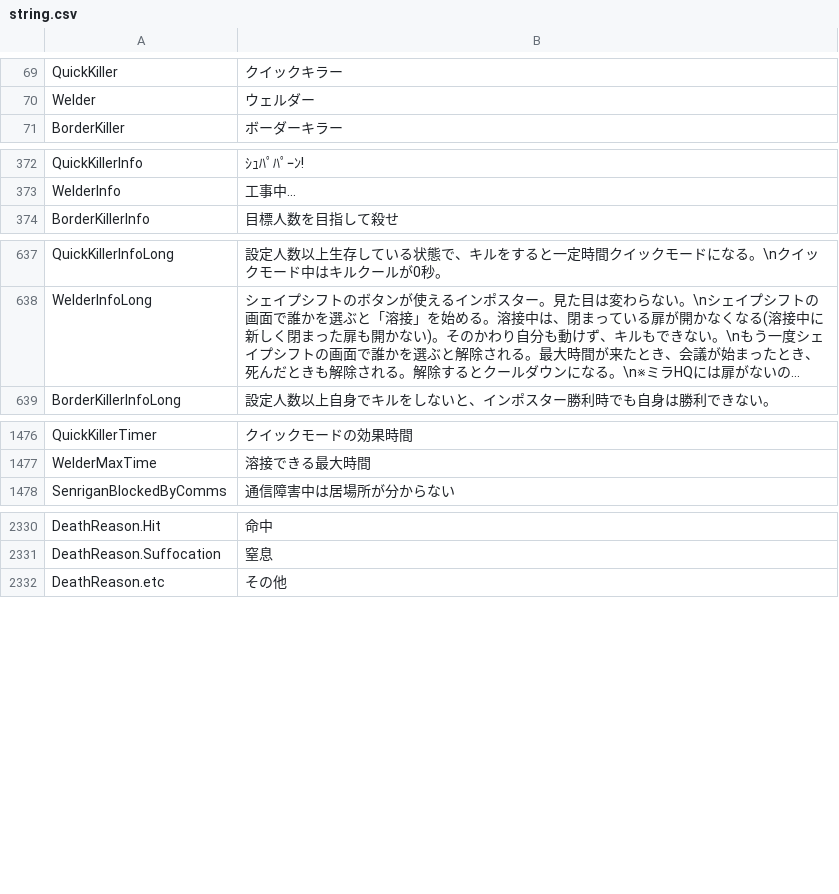
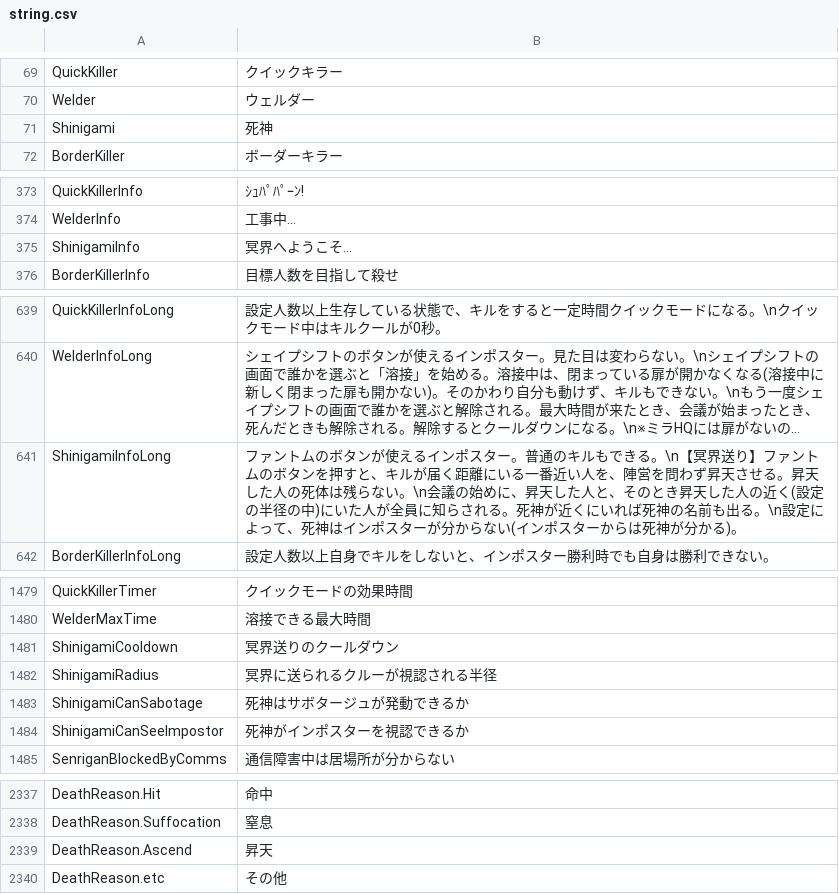
Before and after one commit to nemuhito-4459/TownOfHost-IntheMaking, a CSV file: Resources/string.csv, drawn as a sheet; only a part is shown, gaps mark what is left out; long unchanged cells end in …; the diff names each change by its address in the sheet, - before the commit and + after, or states it on an @@ line.

```diff
--- a/Resources/string.csv
+++ b/Resources/string.csv
+row 71: Shinigami | 死神
+row 375: ShinigamiInfo | 冥界へようこそ…
+row 641: ShinigamiInfoLong | ファントムのボタンが使えるインポスター。普通のキルもできる。\n【冥界送り】ファントムのボタンを押すと、キルが届く距離にいる一番近い人を、陣営を問わず昇天させる。昇天した人の死体は残らない。\n会議の始めに、昇天した人と、そのとき昇天した人の近く(設定の半径の中)にいた人が全員に知らされる。死神が近くにいれば死神の名前も出る。\n設定によって、死神はインポスターが分からない(インポスターからは死神が分かる)。
+row 1481: ShinigamiCooldown | 冥界送りのクールダウン
+row 1482: ShinigamiRadius | 冥界に送られるクルーが視認される半径
+row 1483: ShinigamiCanSabotage | 死神はサボタージュが発動できるか
+row 1484: ShinigamiCanSeeImpostor | 死神がインポスターを視認できるか
+row 2339: DeathReason.Ascend | 昇天
```
Also changed, not shown: 7 other files.
